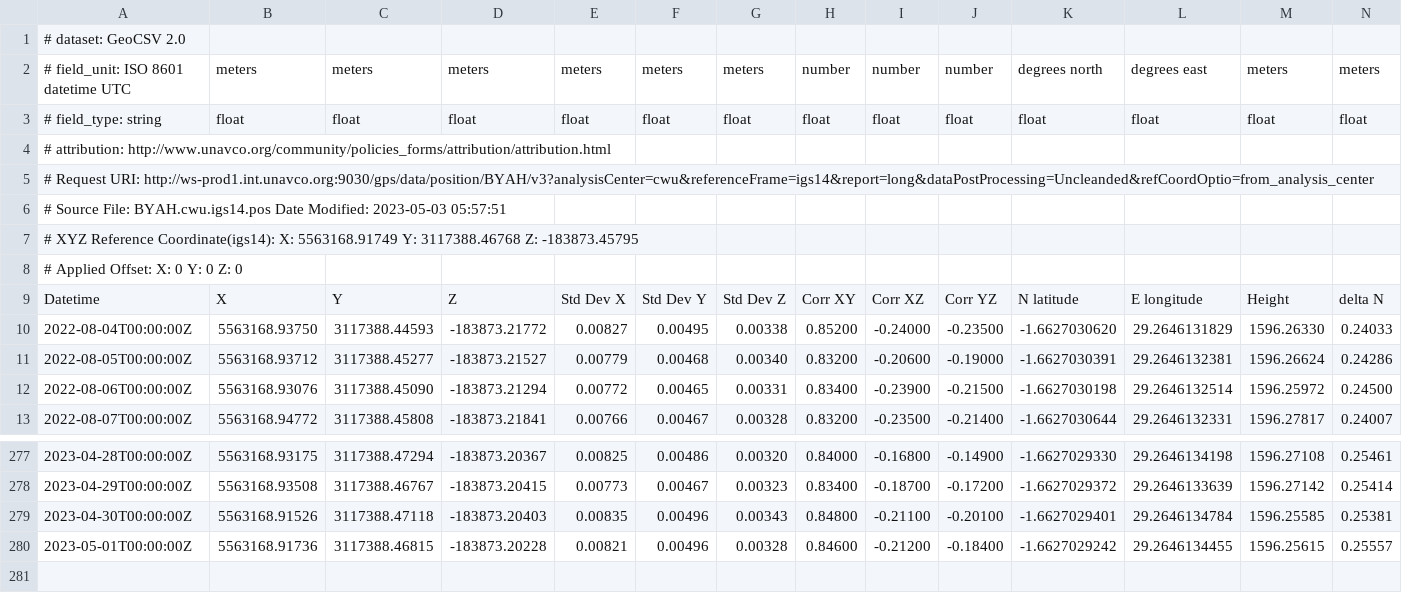
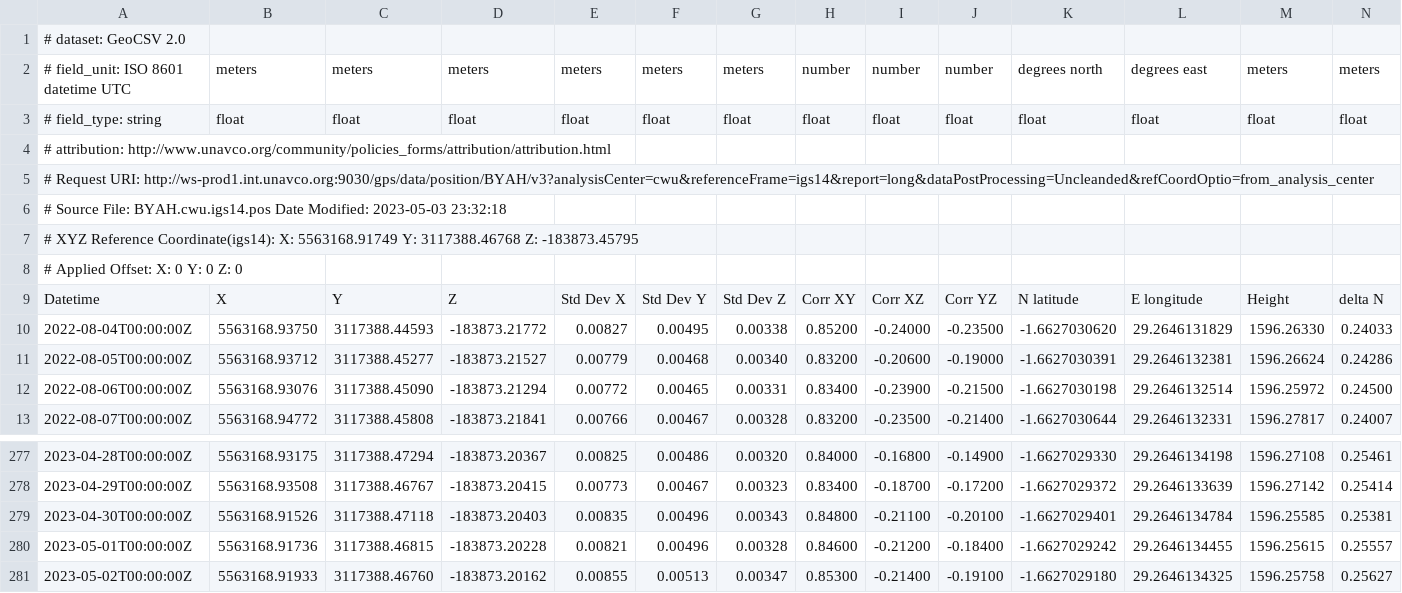
Before and after one commit to avnewman/KivuGNSS, a CSV file: timeseries/BYAH.csv, drawn as a sheet; only a part is shown, gaps mark what is left out; rows hold the shown columns only; the diff names each change by its address in the sheet, - before the commit and + after, or states it on an @@ line.

```diff
--- a/timeseries/BYAH.csv
+++ b/timeseries/BYAH.csv
-A6: …Modified: 2023-05-03 05:57:51
+A6: …Modified: 2023-05-03 23:32:18
+row 281: 2023-05-02T00:00:00Z | 5563168.91933 | 3117388.46760 | -183873.20162 | 0.00855 | 0.00513 | 0.00347 | 0.85300 | -0.21400 | -0.19100 | -1.6627029180 | 29.2646134325 | 1596.25758 | 0.25627
```
Also changed, not shown: timeseries/BNZA.csv, timeseries/IWAW.csv, 51 other files.
